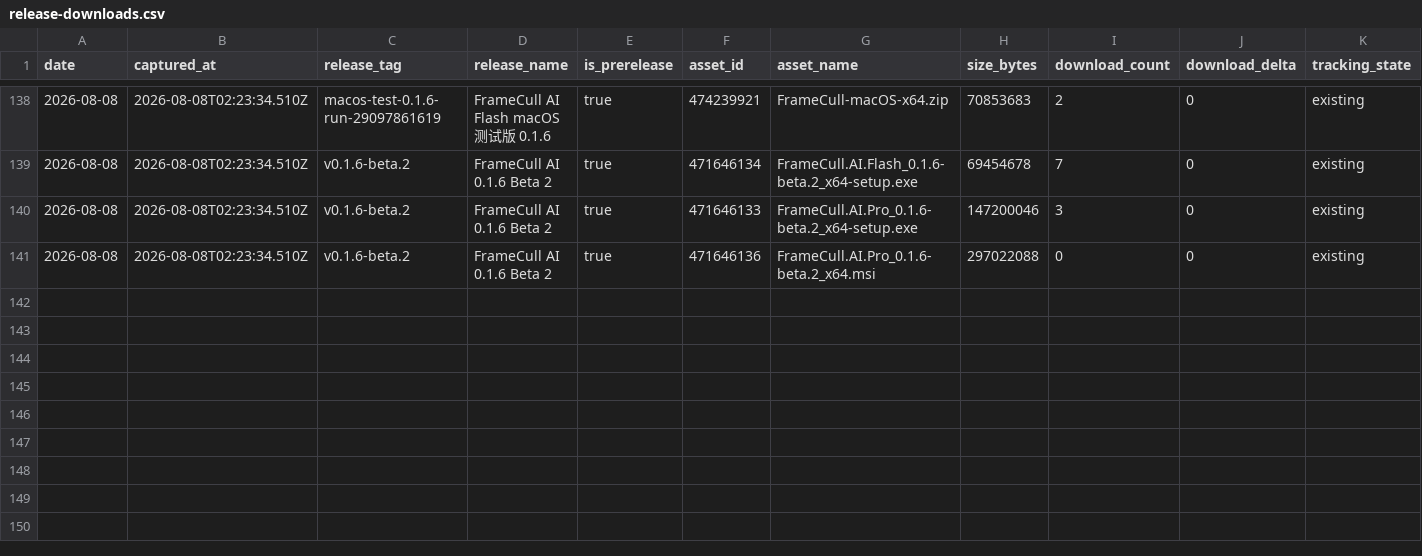
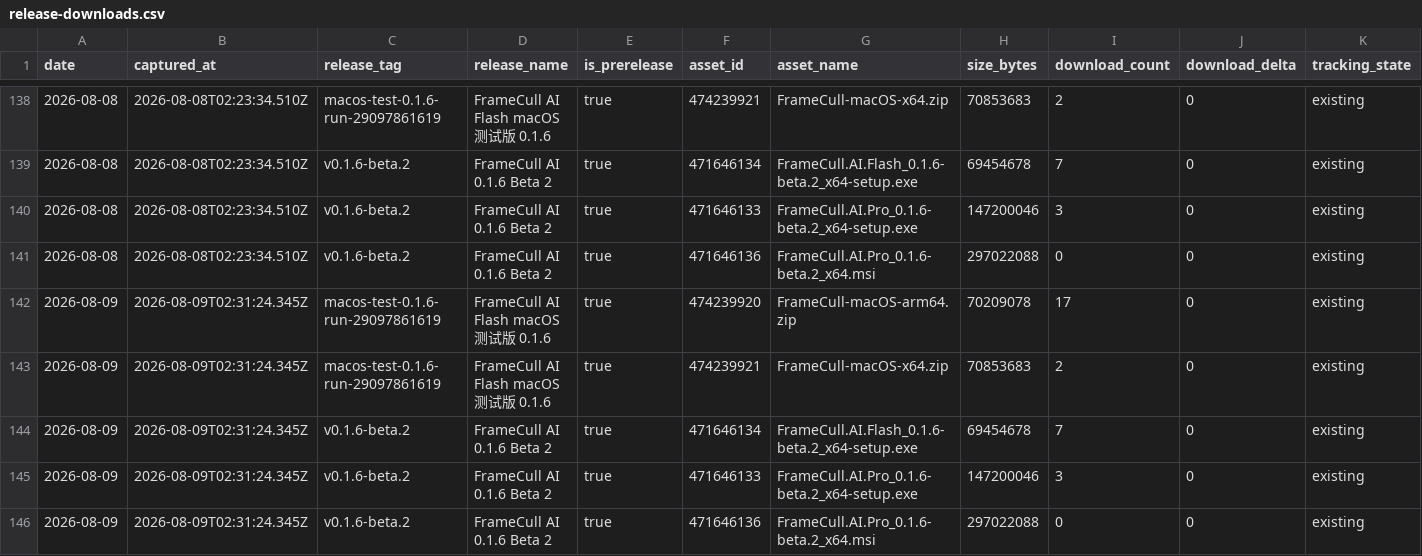
Before and after one commit to Ray25010/Frame-Cull-AI, a CSV file: release-downloads.csv, drawn as a sheet; only a part is shown, gaps mark what is left out.

```diff
--- a/release-downloads.csv
+++ b/release-downloads.csv
@@ -141 +141,6 @@ date,captured_at,release_tag,release_name,is_prerelease,asset_id,asset_name,size
 2026-08-08,2026-08-08T02:23:34.510Z,v0.1.6-beta.2,FrameCull AI 0.1.6 Beta 2,true,471646136,FrameCull.AI.Pro_0.1.6-beta.2_x64.msi,297022088,0,0,existing
+2026-08-09,2026-08-09T02:31:24.345Z,macos-test-0.1.6-run-29097861619,FrameCull AI Flash macOS 测试版 0.1.6,true,474239920,FrameCull-macOS-arm64.zip,70209078,17,0,existing
+2026-08-09,2026-08-09T02:31:24.345Z,macos-test-0.1.6-run-29097861619,FrameCull AI Flash macOS 测试版 0.1.6,true,474239921,FrameCull-macOS-x64.zip,70853683,2,0,existing
+2026-08-09,2026-08-09T02:31:24.345Z,v0.1.6-beta.2,FrameCull AI 0.1.6 Beta 2,true,471646134,FrameCull.AI.Flash_0.1.6-beta.2_x64-setup.exe,69454678,7,0,existing
+2026-08-09,2026-08-09T02:31:24.345Z,v0.1.6-beta.2,FrameCull AI 0.1.6 Beta 2,true,471646133,FrameCull.AI.Pro_0.1.6-beta.2_x64-setup.exe,147200046,3,0,existing
+2026-08-09,2026-08-09T02:31:24.345Z,v0.1.6-beta.2,FrameCull AI 0.1.6 Beta 2,true,471646136,FrameCull.AI.Pro_0.1.6-beta.2_x64.msi,297022088,0,0,existing
```
Also changed, not shown: 2 other files.
